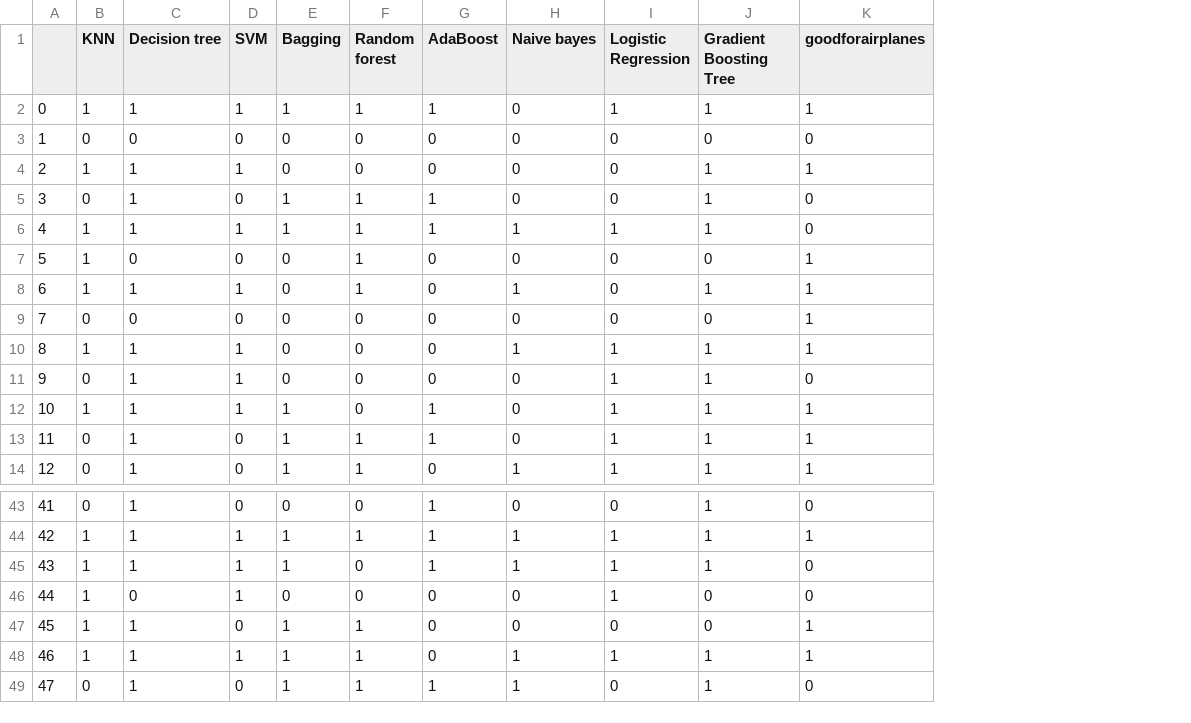
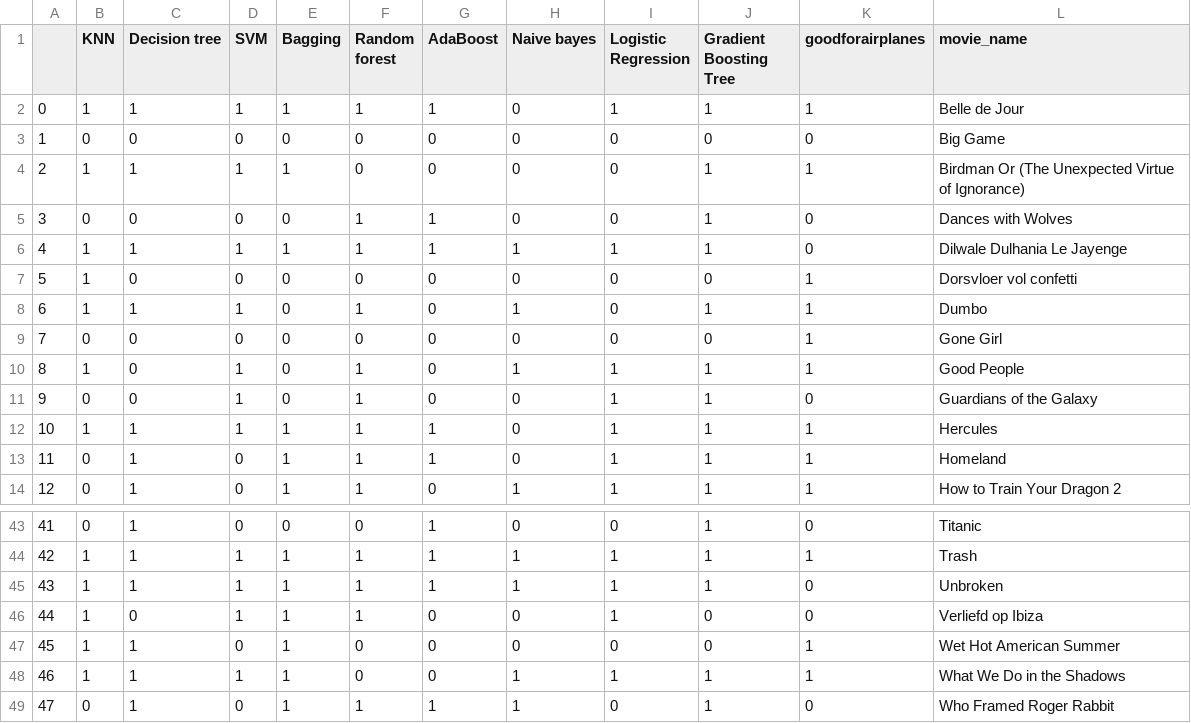
Before and after one commit to mrpip/ExperimentDesign_ex2_CoE, a CSV file: out/audio_yhat_test.csv, drawn as a sheet; only a part is shown, gaps mark what is left out; the diff covers the shown part only; the diff names each change by its address in the sheet, - before the commit and + after, or states it on an @@ line.

```diff
--- a/out/audio_yhat_test.csv
+++ b/out/audio_yhat_test.csv
+column L (movie_name), rows 2-14: Belle de Jour | Big Game | Birdman Or (The Unexpected Virtue of Ignorance) | Dances with Wolves | Dilwale Dulhania Le Jayenge | Dorsvloer vol confetti | Dumbo | Gone Girl | Good People | Guardians of the Galaxy | Hercules | Homeland | How to Train Your Dragon 2; rows 43-49: Titanic | Trash | Unbroken | Verliefd op Ibiza | Wet Hot American Summer | What We Do in the Shadows | Who Framed Roger Rabbit
-E4 (Bagging): 0
+E4 (Bagging): 1
-C5 (Decision tree): 1
+C5 (Decision tree): 0
-E5 (Bagging): 1
+E5 (Bagging): 0
-F7 (Random forest): 1
+F7 (Random forest): 0
-C10:C11 (Decision tree): 1
+C10:C11 (Decision tree): 0
-F10:F12 (Random forest): 0
+F10:F12 (Random forest): 1
-F45:F46 (Random forest): 0
+F45:F46 (Random forest): 1
-E46 (Bagging): 0
+E46 (Bagging): 1
-F47:F48 (Random forest): 1
+F47:F48 (Random forest): 0
```
Also changed, not shown: 18 edited cells elsewhere in this file, out/audio_yhat_train.csv, out/text_yhat_test.csv, 1 other file.
